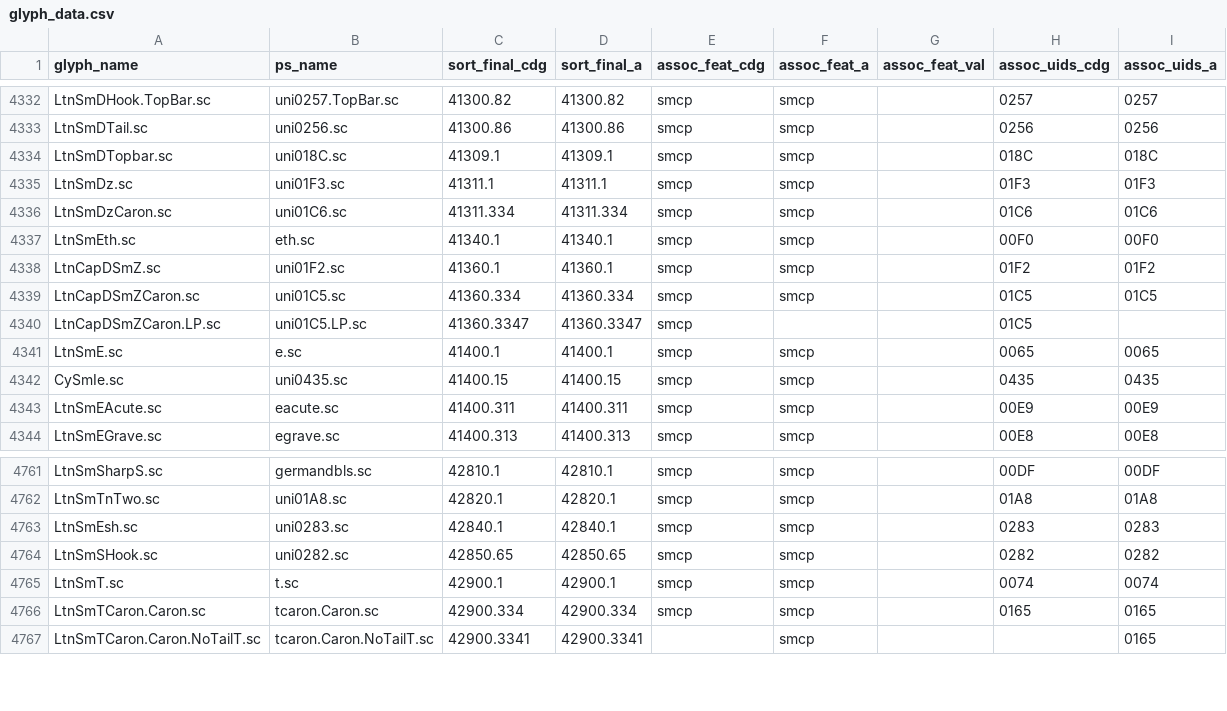
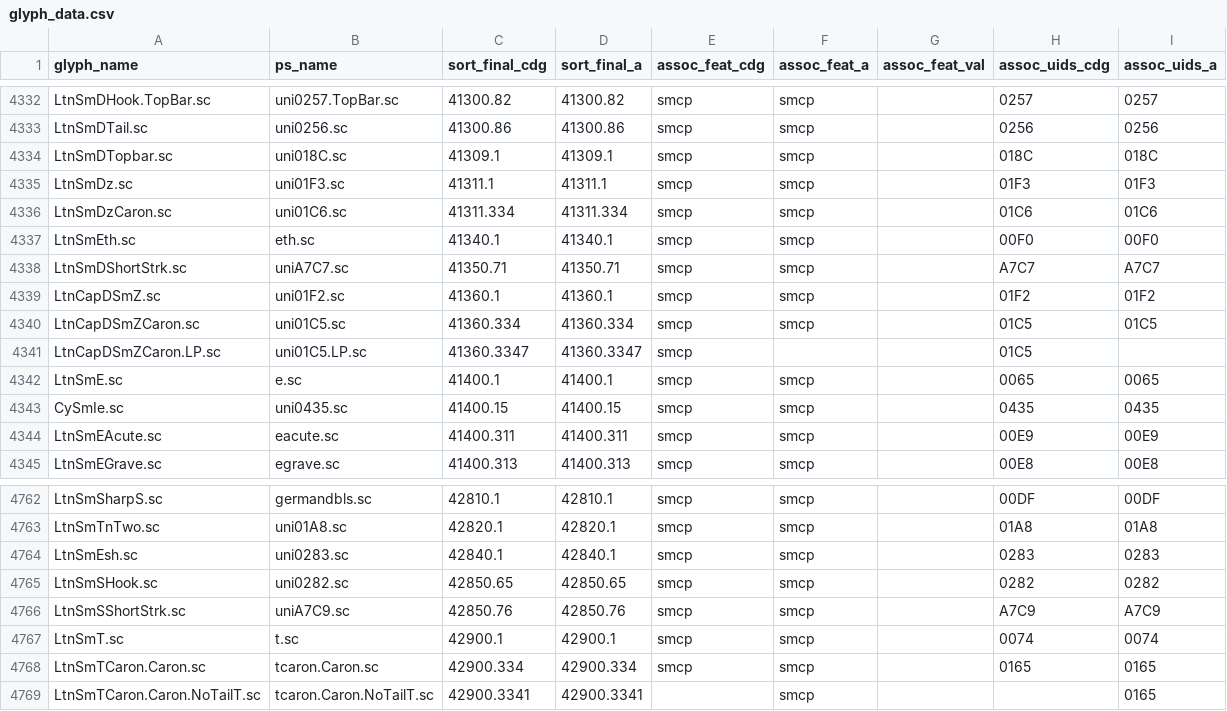
Before and after one commit to silnrsi/font-charis, a CSV file: source/glyph_data.csv, drawn as a sheet; only a part is shown, gaps mark what is left out.

```diff
--- a/source/glyph_data.csv
+++ b/source/glyph_data.csv
@@ -4337,2 +4337,3 @@ LtnSmDzCaron.sc,uni01C6.sc,41311.334,41311.334,smcp,smcp,,01C6,01C6
 LtnSmEth.sc,eth.sc,41340.1,41340.1,smcp,smcp,,00F0,00F0
+LtnSmDShortStrk.sc,uniA7C7.sc,41350.71,41350.71,smcp,smcp,,A7C7,A7C7
 LtnCapDSmZ.sc,uni01F2.sc,41360.1,41360.1,smcp,smcp,,01F2,01F2
@@ -4764,2 +4765,3 @@ LtnSmEsh.sc,uni0283.sc,42840.1,42840.1,smcp,smcp,,0283,0283
 LtnSmSHook.sc,uni0282.sc,42850.65,42850.65,smcp,smcp,,0282,0282
+LtnSmSShortStrk.sc,uniA7C9.sc,42850.76,42850.76,smcp,smcp,,A7C9,A7C9
 LtnSmT.sc,t.sc,42900.1,42900.1,smcp,smcp,,0074,0074
```
Also changed, not shown: 20 other files.
